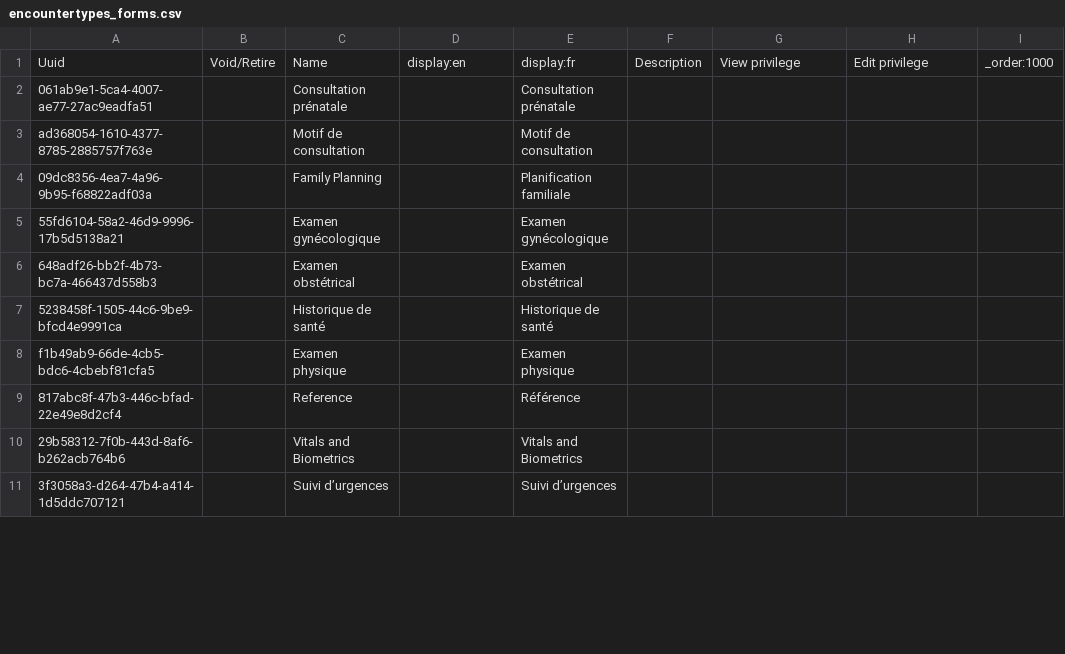
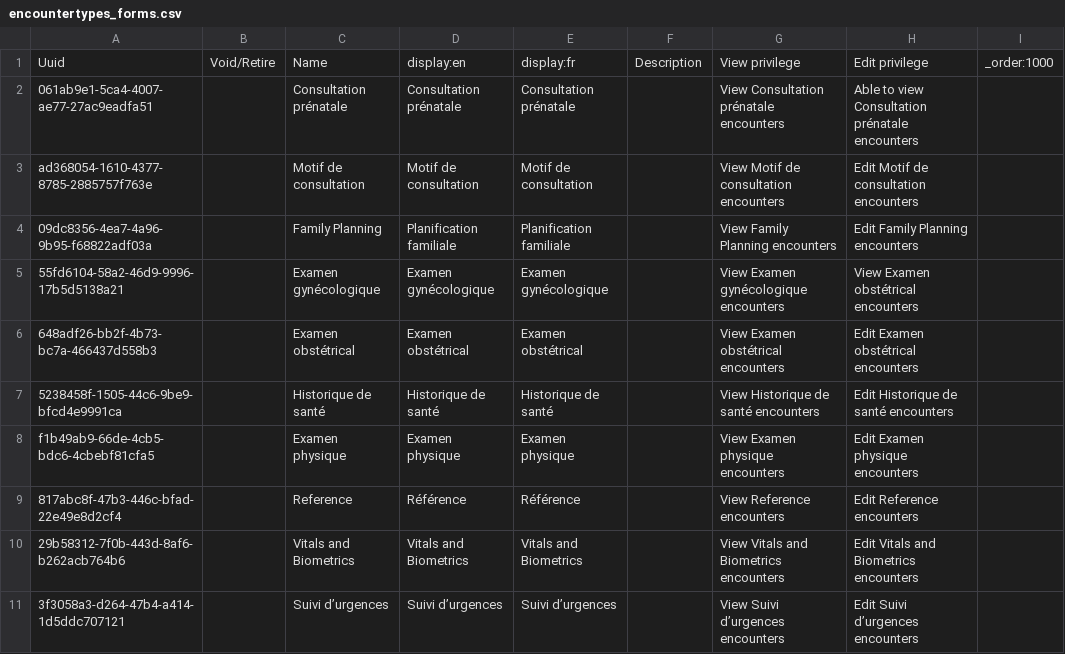
Before and after one commit to mekomsolutions/ozone-haiti, a CSV file: configs/openmrs/initializer_config/encountertypes/encountertypes_forms.csv, drawn as a sheet; only a part is shown; the diff covers the shown part only.

```diff
--- a/configs/openmrs/initializer_config/encountertypes/encountertypes_forms.csv
+++ b/configs/openmrs/initializer_config/encountertypes/encountertypes_forms.csv
@@ -1,11 +1,11 @@
 Uuid,Void/Retire,Name,display:en,display:fr,Description,View privilege,Edit privilege,_order:1000,
-061ab9e1-5ca4-4007-ae77-27ac9eadfa51,,Consultation prénatale,,Consultation prénatale,,,,,
-ad368054-1610-4377-8785-2885757f763e,,Motif de consultation,,Motif de consultation,,,,,
-09dc8356-4ea7-4a96-9b95-f68822adf03a,,Family Planning,,Planification familiale,,,,,
-55fd6104-58a2-46d9-9996-17b5d5138a21,,Examen gynécologique,,Examen gynécologique,,,,,
-648adf26-bb2f-4b73-bc7a-466437d558b3,,Examen obstétrical,,Examen obstétrical,,,,,
-5238458f-1505-44c6-9be9-bfcd4e9991ca,,Historique de santé,,Historique de santé,,,,,
-f1b49ab9-66de-4cb5-bdc6-4cbebf81cfa5,,Examen physique,,Examen physique,,,,,
-817abc8f-47b3-446c-bfad-22e49e8d2cf4,,Reference,,Référence,,,,,
-29b58312-7f0b-443d-8af6-b262acb764b6,,Vitals and Biometrics,,Vitals and Biometrics,,,,,
-3f3058a3-d264-47b4-a414-1d5ddc707121,,Suivi d’urgences,,Suivi d’urgences,,,,,
+061ab9e1-5ca4-4007-ae77-27ac9eadfa51,,Consultation prénatale,Consultation prénatale,Consultation prénatale,,View Consultation prénatale encounters,Able to view Consultation prénatale encounters,,
+ad368054-1610-4377-8785-2885757f763e,,Motif de consultation,Motif de consultation,Motif de consultation,,View Motif de consultation encounters,Edit Motif de consultation encounters,,
+09dc8356-4ea7-4a96-9b95-f68822adf03a,,Family Planning,Planification familiale,Planification familiale,,View Family Planning encounters,Edit Family Planning encounters,,
+55fd6104-58a2-46d9-9996-17b5d5138a21,,Examen gynécologique,Examen gynécologique,Examen gynécologique,,View Examen gynécologique encounters,View Examen obstétrical encounters,,
+648adf26-bb2f-4b73-bc7a-466437d558b3,,Examen obstétrical,Examen obstétrical,Examen obstétrical,,View Examen obstétrical encounters,Edit Examen obstétrical encounters,,
+5238458f-1505-44c6-9be9-bfcd4e9991ca,,Historique de santé,Historique de santé,Historique de santé,,View Historique de santé encounters,Edit Historique de santé encounters,,
+f1b49ab9-66de-4cb5-bdc6-4cbebf81cfa5,,Examen physique,Examen physique,Examen physique,,View Examen physique encounters,Edit Examen physique encounters,,
+817abc8f-47b3-446c-bfad-22e49e8d2cf4,,Reference,Référence,Référence,,View Reference encounters,Edit Reference encounters,,
+29b58312-7f0b-443d-8af6-b262acb764b6,,Vitals and Biometrics,Vitals and Biometrics,Vitals and Biometrics,,View Vitals and Biometrics encounters,Edit Vitals and Biometrics encounters,,
+3f3058a3-d264-47b4-a414-1d5ddc707121,,Suivi d’urgences,Suivi d’urgences,Suivi d’urgences,,View Suivi d’urgences encounters,Edit Suivi d’urgences encounters,,
```
Also changed, not shown: 24 edited cells elsewhere in this file, configs/openmrs/initializer_config/privileges/privileges..csv.
